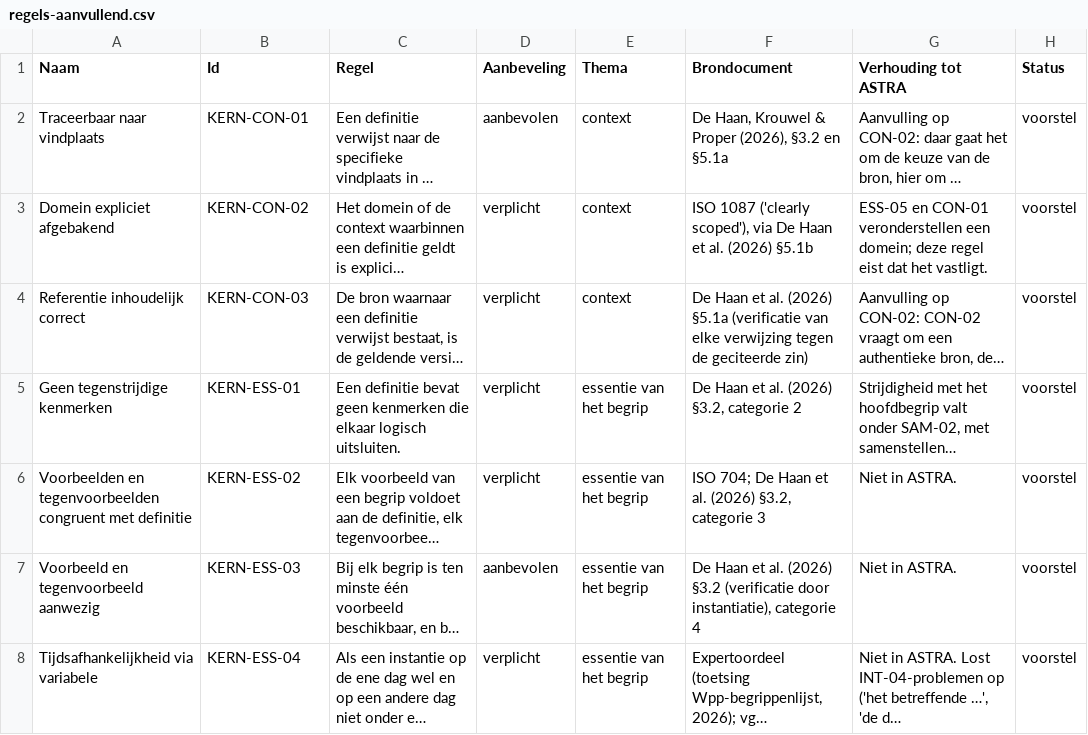
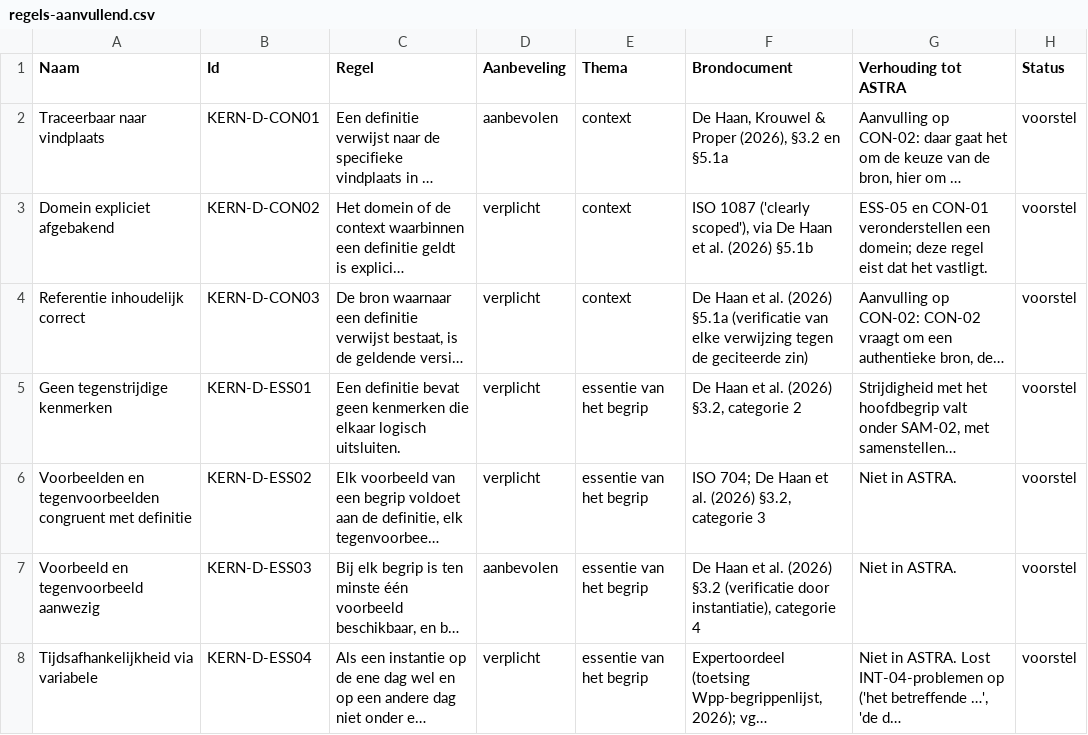
Before and after one commit to mkrouwel/kern-skills, a CSV file: skills/definitiekwaliteit/references/regels-aanvullend.csv, drawn as a sheet; only a part is shown; long unchanged cells end in …; the diff covers the shown part only; the diff names each change by its address in the sheet, - before the commit and + after, or states it on an @@ line.

Commit message:
regels toegevoegd en afgesplitst naar apart bestand
tevens identificatie strakgetrokken en README bijgewerkt

```diff
--- a/skills/definitiekwaliteit/references/regels-aanvullend.csv
+++ b/skills/definitiekwaliteit/references/regels-aanvullend.csv
-B2 (Id): KERN-CON-01
+B2 (Id): KERN-D-CON01
-B3 (Id): KERN-CON-02
+B3 (Id): KERN-D-CON02
-B4 (Id): KERN-CON-03
+B4 (Id): KERN-D-CON03
-B5 (Id): KERN-ESS-01
+B5 (Id): KERN-D-ESS01
-B6 (Id): KERN-ESS-02
+B6 (Id): KERN-D-ESS02
-B7 (Id): KERN-ESS-03
+B7 (Id): KERN-D-ESS03
-B8 (Id): KERN-ESS-04
+B8 (Id): KERN-D-ESS04
```
Also changed, not shown: 8 edited cells elsewhere in this file, 14 other files.
